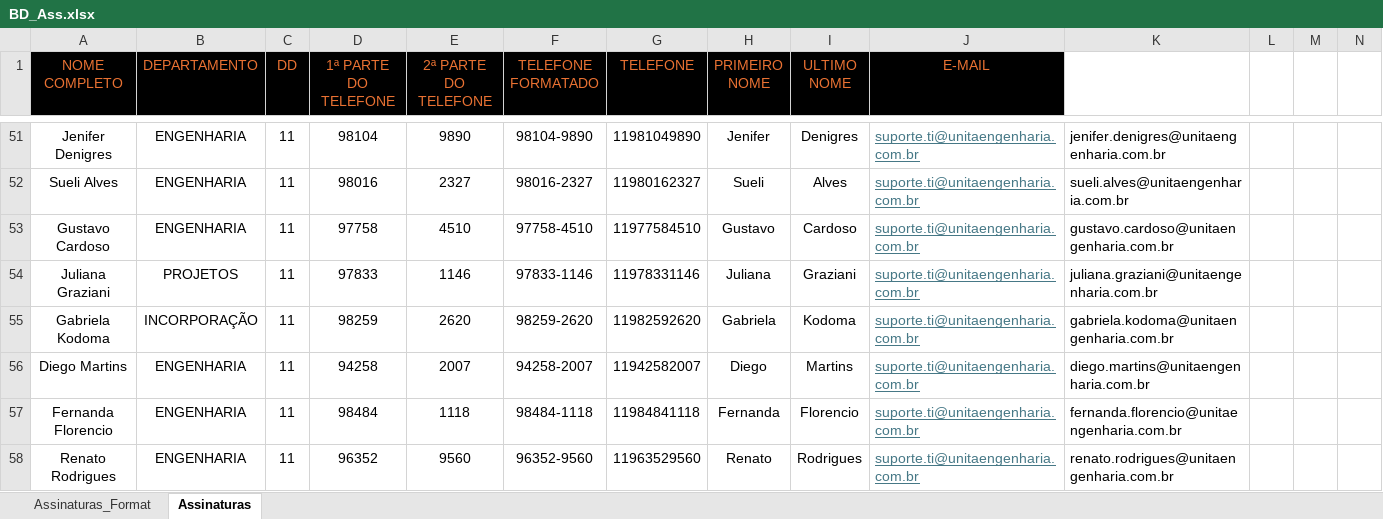
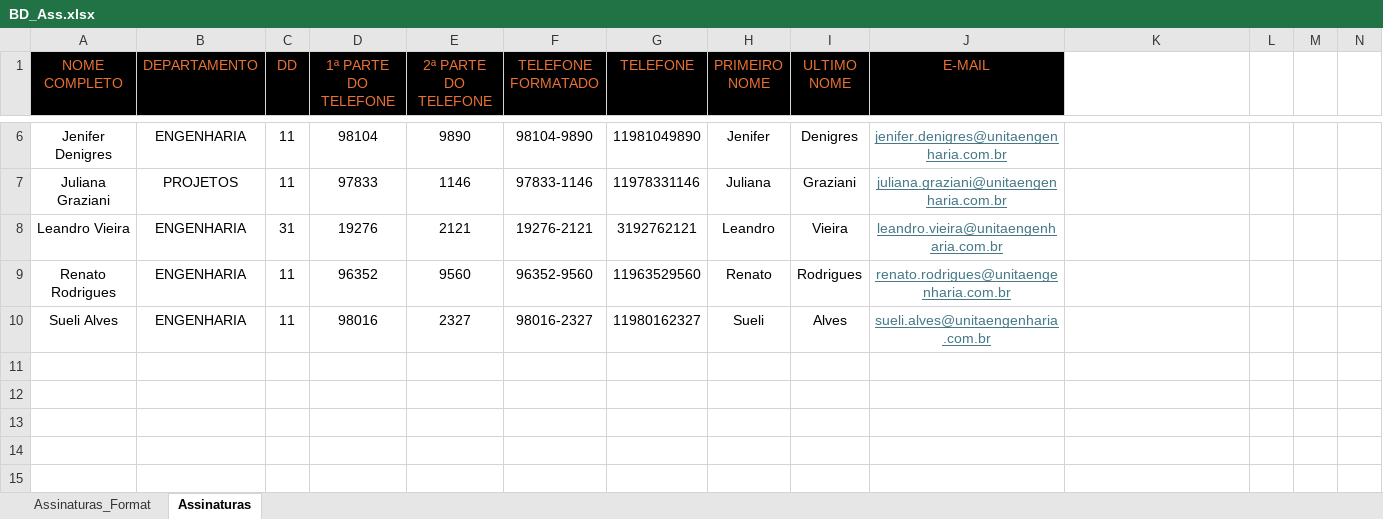
Before and after one commit to NicolasDiasReis/Assinatura-Email, an Excel workbook: BD_Ass.xlsx, sheet Assinaturas, drawn as a sheet; only a part is shown, gaps mark what is left out; values as stored, in another font and other column widths than the file's, no borders; removed rows and columns are numbered as before the commit, all else as after; rows hold the shown columns only; the diff covers the shown part only; the diff names each change by its address in the sheet, - before the commit and + after, or states it on an @@ line.

Commit message:
Bugfix: Send E-mails fixed

```diff
--- a/BD_Ass.xlsx (sheet Assinaturas)
+++ b/BD_Ass.xlsx (sheet Assinaturas)
-J6 (E-MAIL): suporte.ti@unitaengenharia.com.br
+J6 (E-MAIL): jenifer.denigres@unitaengenharia.com.br
-J6 alignment: left
+J6 alignment: center
-K6: jenifer.denigres@unitaengenharia.com.br
+K6: (empty)
-row 52: Sueli Alves | ENGENHARIA | 11 | 98016 | 2327 | 98016-2327 | 11980162327 | Sueli | Alves | suporte.ti@unitaengenharia.com.br | sueli.alves@unitaengenharia.com.br
-row 53: Gustavo Cardoso | ENGENHARIA | 11 | 97758 | 4510 | 97758-4510 | 11977584510 | Gustavo | Cardoso | suporte.ti@unitaengenharia.com.br | gustavo.cardoso@unitaengenharia.com.br
-J7 (E-MAIL): suporte.ti@unitaengenharia.com.br
+J7 (E-MAIL): juliana.graziani@unitaengenharia.com.br
-J7 alignment: left
+J7 alignment: center
-K7: juliana.graziani@unitaengenharia.com.br
+K7: (empty)
-row 55: Gabriela Kodoma | INCORPORAÇÃO | 11 | 98259 | 2620 | 98259-2620 | 11982592620 | Gabriela | Kodoma | suporte.ti@unitaengenharia.com.br | gabriela.kodoma@unitaengenharia.com.br
-row 56: Diego Martins | ENGENHARIA | 11 | 94258 | 2007 | 94258-2007 | 11942582007 | Diego | Martins | suporte.ti@unitaengenharia.com.br | diego.martins@unitaengenharia.com.br
-row 57: Fernanda Florencio | ENGENHARIA | 11 | 98484 | 1118 | 98484-1118 | 11984841118 | Fernanda | Florencio | suporte.ti@unitaengenharia.com.br | fernanda.florencio@unitaengenharia.com.br
+row 8: Leandro Vieira | ENGENHARIA | 31 | 19276 | 2121 | 19276-2121 | 3192762121 | Leandro | Vieira | leandro.vieira@unitaengenharia.com.br
-J9 (E-MAIL): suporte.ti@unitaengenharia.com.br
+J9 (E-MAIL): renato.rodrigues@unitaengenharia.com.br
-J9 alignment: left
+J9 alignment: center
-K9: renato.rodrigues@unitaengenharia.com.br
+K9: (empty)
+row 10: Sueli Alves | ENGENHARIA | 11 | 98016 | 2327 | 98016-2327 | 11980162327 | Sueli | Alves | sueli.alves@unitaengenharia.com.br
```
Also changed, not shown: 3 added rows, 48 removed rows, 2 edited cells and cell formats elsewhere in this sheet, 1 other file.
